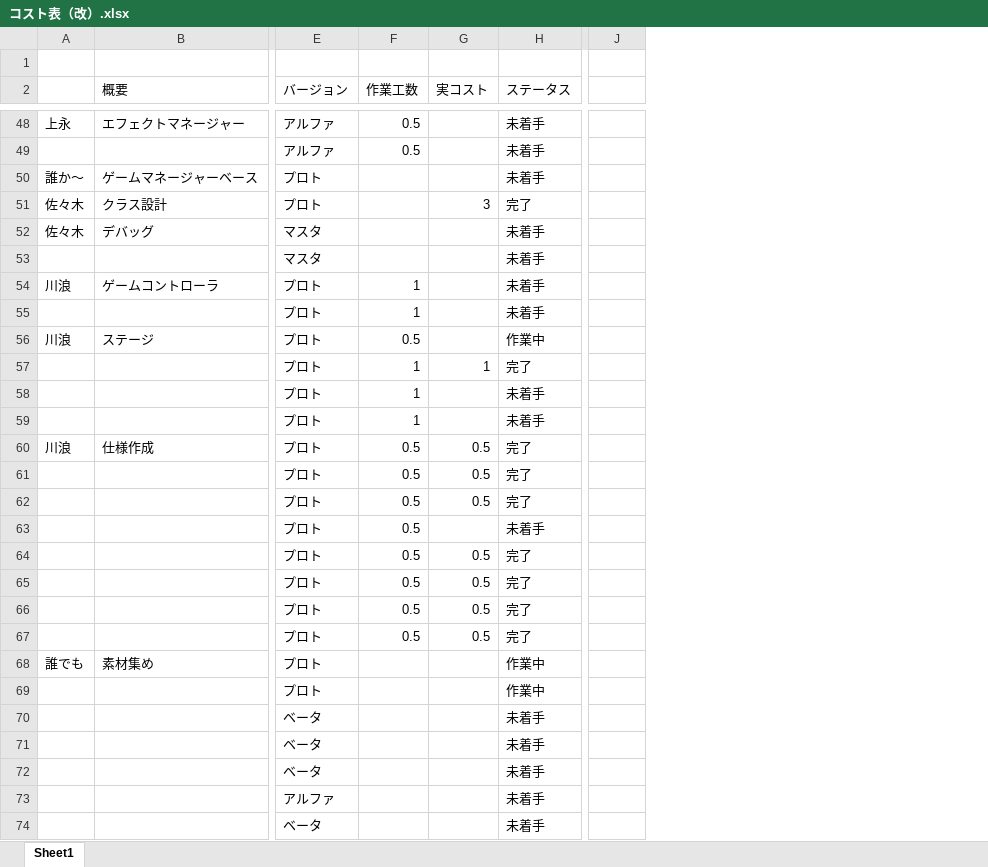
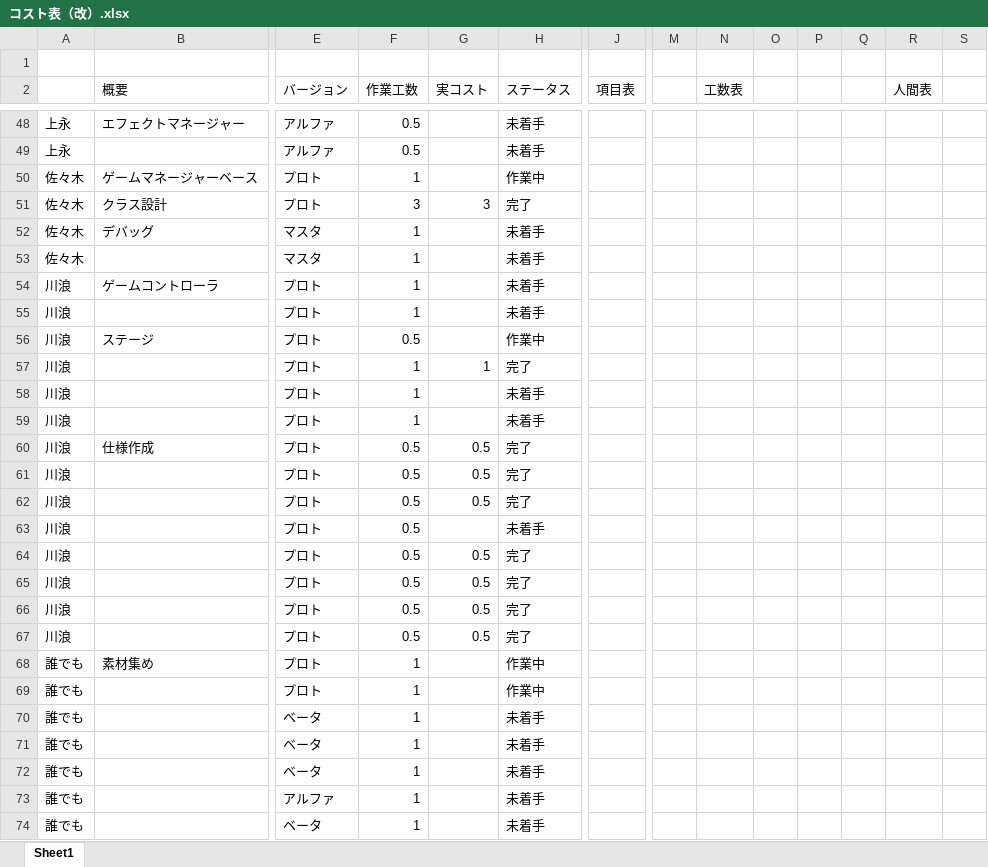
Before and after one commit to Tiger5286/Fall3, an Excel workbook: コスト表（改）.xlsx, sheet Sheet1, drawn as a sheet; only a part is shown, gaps mark what is left out; values as stored, in another font and other column widths than the file's, no cell formats; the diff covers the shown part only; the diff names each change by its address in the sheet, - before the commit and + after, or states it on an @@ line.

```diff
--- a/コスト表（改）.xlsx (sheet Sheet1)
+++ b/コスト表（改）.xlsx (sheet Sheet1)
+column M, empty
+column N (工数表), empty
+column O, empty
+column P, empty
+column Q, empty
+column R (人間表), empty
+column S, empty
-J2: (empty)
+J2: 項目表
-A49: (empty)
+A49: 上永
-A50: 誰か～
+A50: 佐々木
-F50 (作業工数): (empty)
+F50 (作業工数): 1
-H50 (ステータス): 未着手
+H50 (ステータス): 作業中
-F51 (作業工数): (empty)
+F51 (作業工数): 3
-F52:F53 (作業工数): (empty)
+F52:F53 (作業工数): 1
-A53: (empty)
+A53: 佐々木
-A55: (empty)
+A55: 川浪
-A57:A59: (empty)
+A57:A59: 川浪
-A61:A67: (empty)
+A61:A67: 川浪
-F68:F74 (作業工数): (empty)
+F68:F74 (作業工数): 1
-A69:A74: (empty)
+A69:A74: 誰でも
```
Also changed, not shown: 73 edited cells elsewhere in this sheet, cell formats.
